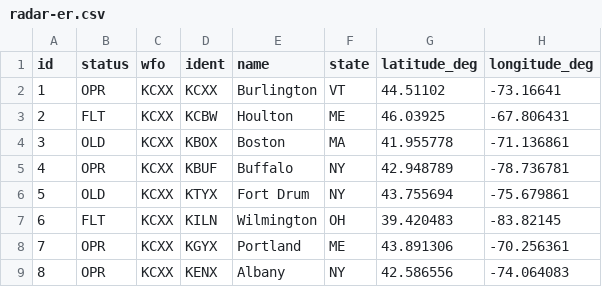
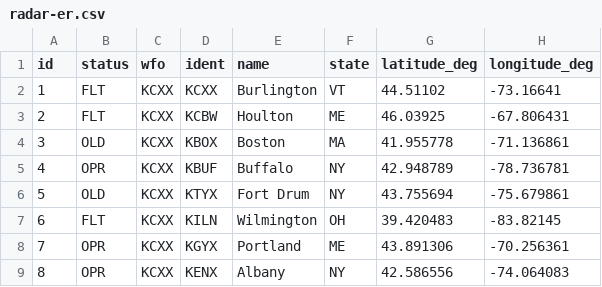
Before and after one commit to johncompo/johncompo.github.io, a CSV file: radar-er.csv, drawn as a sheet; only a part is shown.

Commit message:
Update radar-er.csv

```diff
--- a/radar-er.csv
+++ b/radar-er.csv
@@ -1,3 +1,3 @@
 id,status,wfo,ident,name,state,latitude_deg,longitude_deg
-1,OPR,KCXX,KCXX,Burlington,VT,44.51102,-73.16641
+1,FLT,KCXX,KCXX,Burlington,VT,44.51102,-73.16641
 2,FLT,KCXX,KCBW,Houlton,ME,46.03925,-67.806431
```
